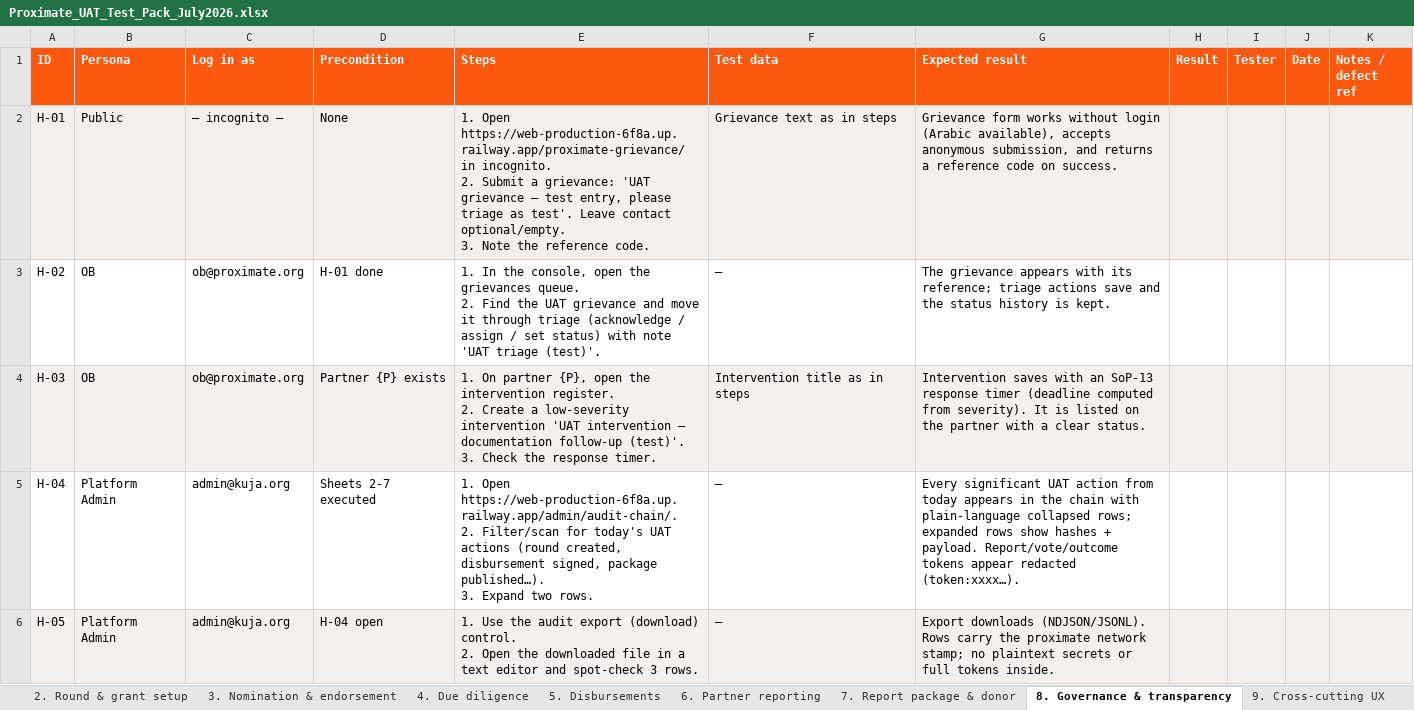
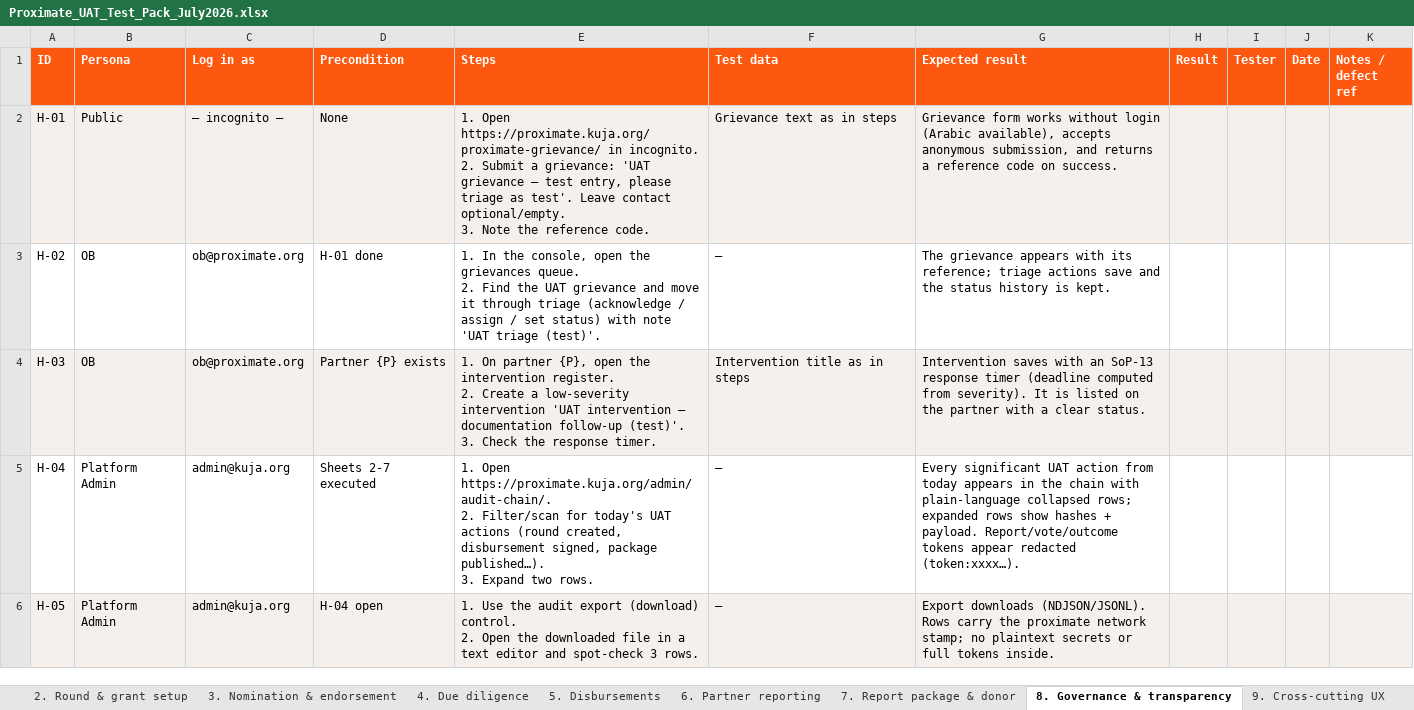
Before and after one commit to idirisloyan/kuja-grant, an Excel workbook: docs/Proximate_UAT_Test_Pack_July2026.xlsx, sheet 8. Governance & transparency, drawn as a sheet; only a part is shown; values as stored, in another font and other column widths than the file's, no borders; ↵ is a line break in a cell; the diff covers the shown part only; the diff names each change by its address in the sheet, - before the commit and + after, or states it on an @@ line.

```diff
--- a/docs/Proximate_UAT_Test_Pack_July2026.xlsx (sheet 8. Governance & transparency)
+++ b/docs/Proximate_UAT_Test_Pack_July2026.xlsx (sheet 8. Governance & transparency)
-E2 (Steps): 1. Open https://web-production-6f8a.up.railway.app/proximate-grievance/ in incognito.…
+E2 (Steps): 1. Open https://proximate.kuja.org/proximate-grievance/ in incognito.…
-E5 (Steps): 1. Open https://web-production-6f8a.up.railway.app/admin/audit-chain/. ↵ 2. Filter/scan…
+E5 (Steps): 1. Open https://proximate.kuja.org/admin/audit-chain/. ↵ 2. Filter/scan…
```
Also changed, not shown: 2 edited cells elsewhere in this sheet, sheet 1. Access & security, sheet 0. Read me, sheet 3. Nomination & endorsement, sheet 2. Round & grant setup, sheet 5. Disbursements, sheet 7. Report package & donor, 1 more sheet.
